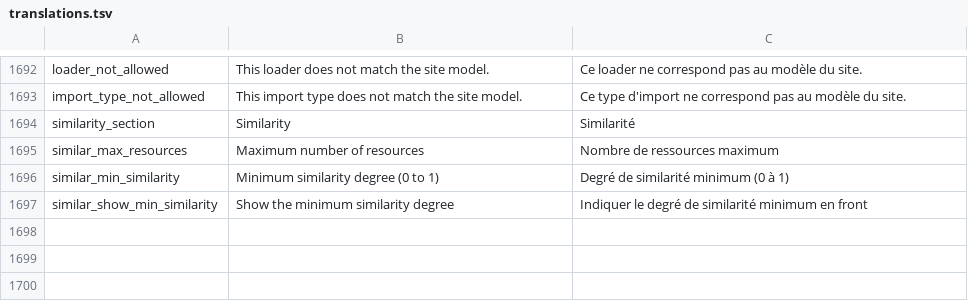
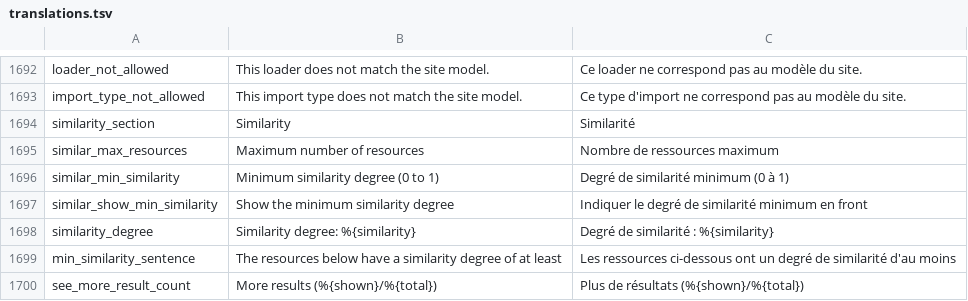
Before and after one commit to Inist-CNRS/lodex, a TSV file: src/app/custom/translations.tsv, drawn as a sheet; only a part is shown, gaps mark what is left out; the diff names each change by its address in the sheet, - before the commit and + after, or states it on an @@ line.

Commit message:
feat(resources-grid): show the similarity degree and paginate similar resources
In similarity mode, each card shows its similarity degree, the minimum can be
shown above the grid, and resources are paginated in the browser with a
"More results (shown/total)" button. LodexResource gets an optional footer.

```diff
--- a/src/app/custom/translations.tsv
+++ b/src/app/custom/translations.tsv
+row 1698: similarity_degree | Similarity degree: %{similarity} | Degré de similarité : %{similarity}
+row 1699: min_similarity_sentence | The resources below have a similarity degree of at least | Les ressources ci-dessous ont un degré de similarité d'au moins
+row 1700: see_more_result_count | More results (%{shown}/%{total}) | Plus de résultats (%{shown}/%{total})
```
Also changed, not shown: 4 other files.
